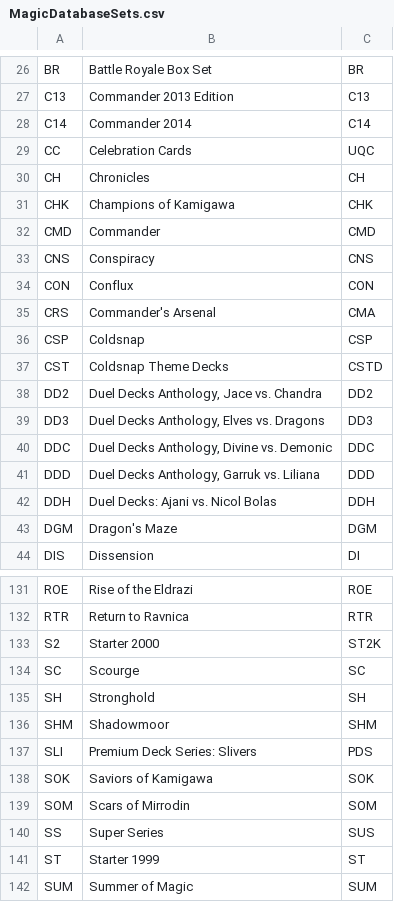
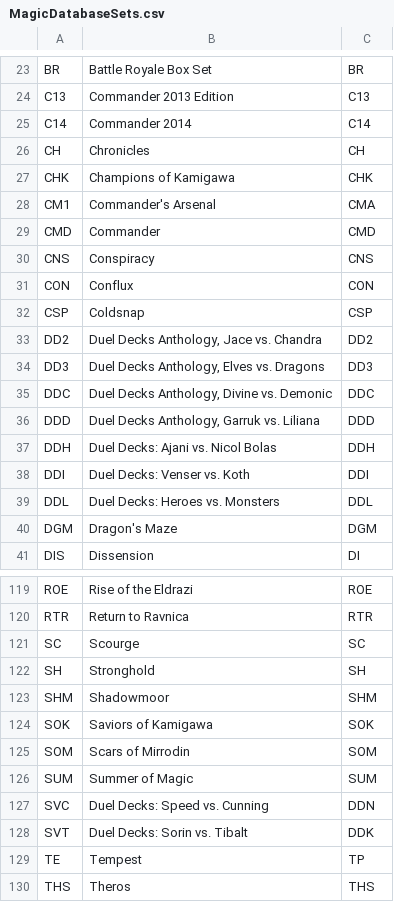
Before and after one commit to keoniworld/MyMagicToolbox, a CSV file: MyMagicCollection.Shared/CSV/MagicDatabaseSets.csv, drawn as a sheet; only a part is shown, gaps mark what is left out; the shorter side is filled out with more unchanged rows; the diff covers the shown part only.

```diff
--- a/MyMagicCollection.Shared/CSV/MagicDatabaseSets.csv
+++ b/MyMagicCollection.Shared/CSV/MagicDatabaseSets.csv
@@ -28,5 +25,5 @@ C13,Commander 2013 Edition,C13
 C14,Commander 2014,C14
-CC,Celebration Cards,UQC
 CH,Chronicles,CH
 CHK,Champions of Kamigawa,CHK
+CM1,Commander's Arsenal,CMA
 CMD,Commander,CMD
@@ -34,5 +31,3 @@ CNS,Conspiracy,CNS
 CON,Conflux,CON
-CRS,Commander's Arsenal,CMA
 CSP,Coldsnap,CSP
-CST,Coldsnap Theme Decks,CSTD
 DD2,"Duel Decks Anthology, Jace vs. Chandra",DD2
@@ -42,2 +37,4 @@ DDD,"Duel Decks Anthology, Garruk vs. Liliana",DDD
 DDH,Duel Decks: Ajani vs. Nicol Bolas,DDH
+DDI,Duel Decks: Venser vs. Koth,DDI
+DDL,Duel Decks: Heroes vs. Monsters,DDL
 DGM,Dragon's Maze,DGM
@@ -132,3 +120,2 @@ ROE,Rise of the Eldrazi,ROE
 RTR,Return to Ravnica,RTR
-S2,Starter 2000,ST2K
 SC,Scourge,SC
@@ -136,7 +123,4 @@ SH,Stronghold,SH
 SHM,Shadowmoor,SHM
-SLI,Premium Deck Series: Slivers,PDS
 SOK,Saviors of Kamigawa,SOK
 SOM,Scars of Mirrodin,SOM
-SS,Super Series,SUS
-ST,Starter 1999,ST
 SUM,Summer of Magic,SUM
```
Also changed, not shown: 3 added rows, 16 removed rows and 7 edited cells elsewhere in this file, 32 other files.
